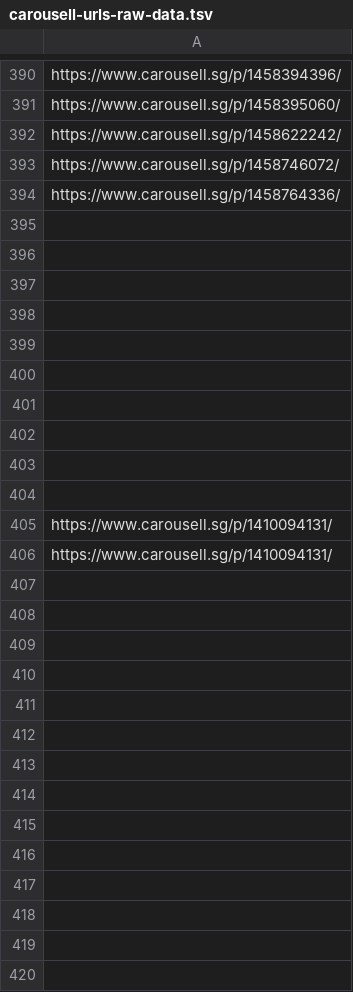
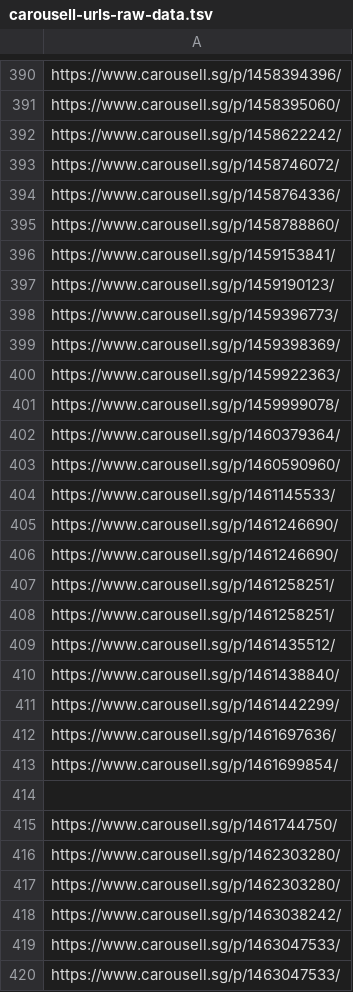
Before and after one commit to imbbloh/game-catalog, a TSV file: carousell-urls-raw-data.tsv, drawn as a sheet; only a part is shown, gaps mark what is left out; the diff covers the shown part only.

```diff
--- a/carousell-urls-raw-data.tsv
+++ b/carousell-urls-raw-data.tsv
@@ -394,13 +394,27 @@ https://www.carousell.sg/p/1458746072/
 https://www.carousell.sg/p/1458764336/
+https://www.carousell.sg/p/1458788860/
+https://www.carousell.sg/p/1459153841/
+https://www.carousell.sg/p/1459190123/
+https://www.carousell.sg/p/1459396773/
+https://www.carousell.sg/p/1459398369/
+https://www.carousell.sg/p/1459922363/
+https://www.carousell.sg/p/1459999078/
+https://www.carousell.sg/p/1460379364/
+https://www.carousell.sg/p/1460590960/
+https://www.carousell.sg/p/1461145533/
+https://www.carousell.sg/p/1461246690/
+https://www.carousell.sg/p/1461246690/
+https://www.carousell.sg/p/1461258251/
+https://www.carousell.sg/p/1461258251/
+https://www.carousell.sg/p/1461435512/
+https://www.carousell.sg/p/1461438840/
+https://www.carousell.sg/p/1461442299/
+https://www.carousell.sg/p/1461697636/
+https://www.carousell.sg/p/1461699854/
 
-
-
-
-
-
-
-
-
-
-https://www.carousell.sg/p/1410094131/
-https://www.carousell.sg/p/1410094131/
+https://www.carousell.sg/p/1461744750/
+https://www.carousell.sg/p/1462303280/
+https://www.carousell.sg/p/1462303280/
+https://www.carousell.sg/p/1463038242/
+https://www.carousell.sg/p/1463047533/
+https://www.carousell.sg/p/1463047533/
```
Also changed, not shown: 4 edited cells elsewhere in this file, carousell-unmatched-listings.csv, carousell-urls-digital-codes.tsv, 2 other files.
